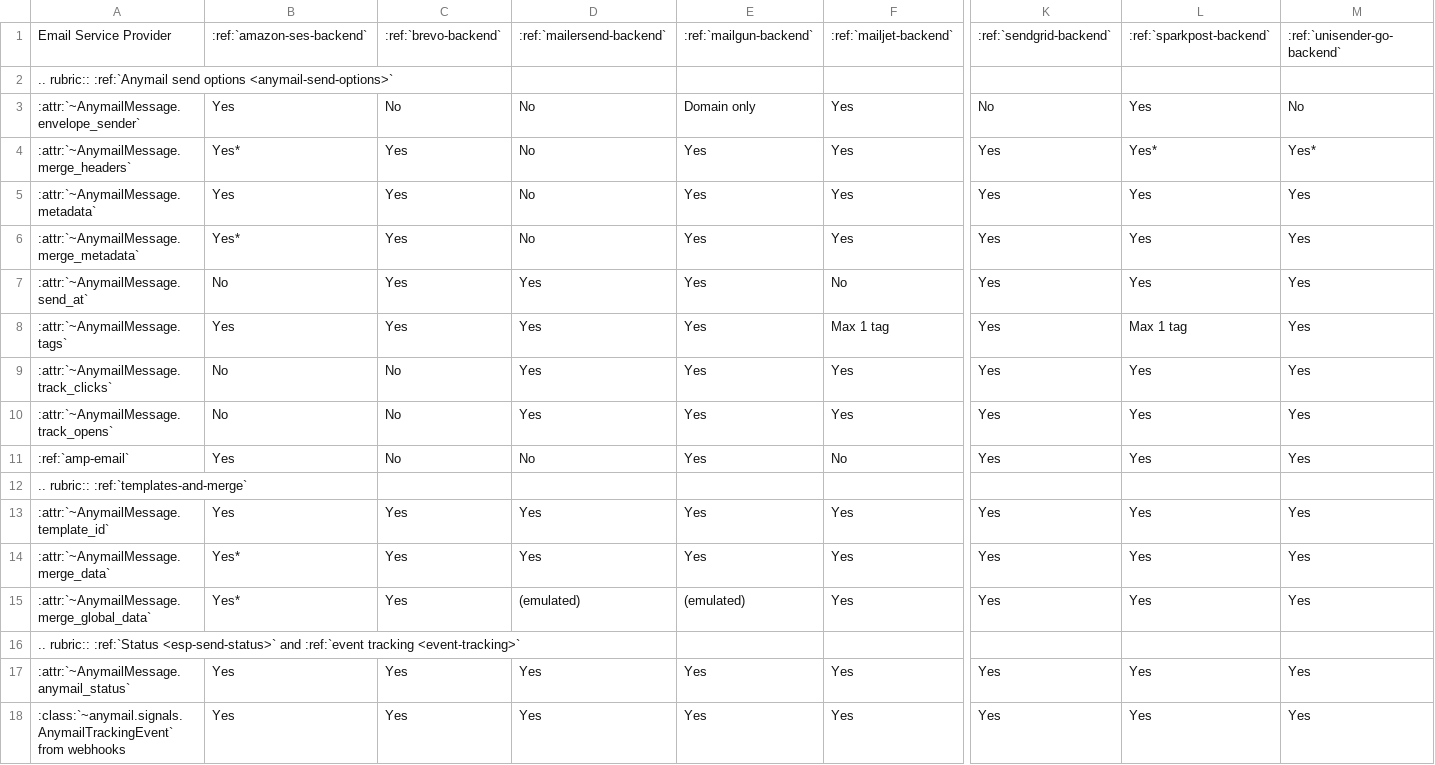
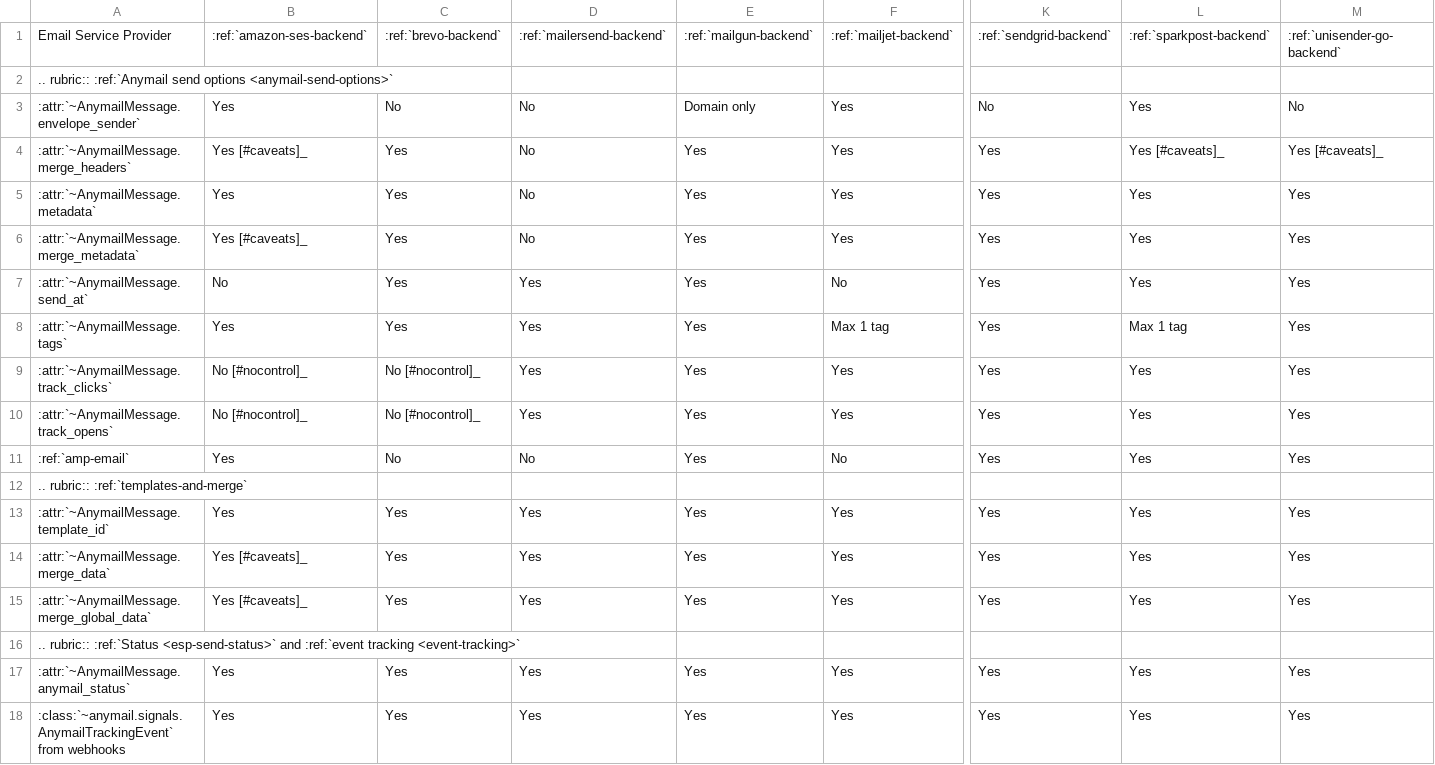
Before and after one commit to puru02/django-anymail, a CSV file: docs/esps/esp-feature-matrix.csv, drawn as a sheet; only a part is shown, gaps mark what is left out; the diff names each change by its address in the sheet, - before the commit and + after, or states it on an @@ line.

Commit message:
Docs: add notes to esp-feature-matrix
Use footnotes to clarify some details
in the supported features table.

Closes #377

```diff
--- a/docs/esps/esp-feature-matrix.csv
+++ b/docs/esps/esp-feature-matrix.csv
-B4: Yes*
+B4: Yes [#caveats]_
-L4: Yes*
+L4: Yes [#caveats]_
-M4: Yes*
+M4: Yes [#caveats]_
-B6: Yes*
+B6: Yes [#caveats]_
-B9:B10: No
+B9:B10: No [#nocontrol]_
-C9:C10: No
+C9:C10: No [#nocontrol]_
-B14:B15: Yes*
+B14:B15: Yes [#caveats]_
-D15: (emulated)
+D15: Yes
-E15: (emulated)
+E15: Yes
```
Also changed, not shown: 3 other files.
